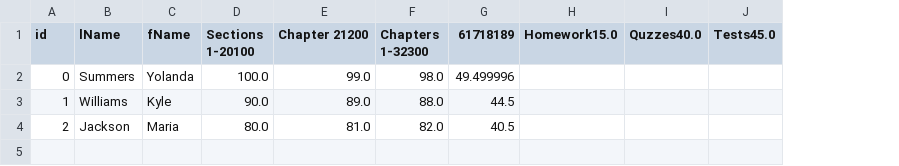
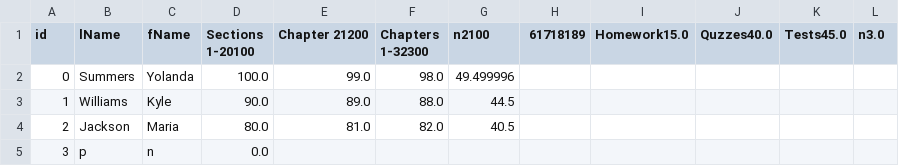
Before and after one commit to droidwosborne/CS499-Team10-Repo, a CSV file: saves/course1.csv, drawn as a sheet; addresses are those after the commit; the diff names each change by its address in the sheet, - before the commit and + after, or states it on an @@ line.

Commit message:
Fixed What-If for Course 1 not showing new entries in tables, starting on line 2174 in Window

```diff
--- a/saves/course1.csv
+++ b/saves/course1.csv
+column G (n2100), rows 2-4: 49.499996 | 44.5 | 40.5
+column L (n3.0), empty
-H2 (61718189): 49.499996
+H2 (61718189): (empty)
-H3 (61718189): 44.5
+H3 (61718189): (empty)
-H4 (61718189): 40.5
+H4 (61718189): (empty)
+row 5: 3 | p | n | 0.0
```
Also changed, not shown: out/production/CS499-Team10-Repo/saves/course1.csv, 5 other files.
